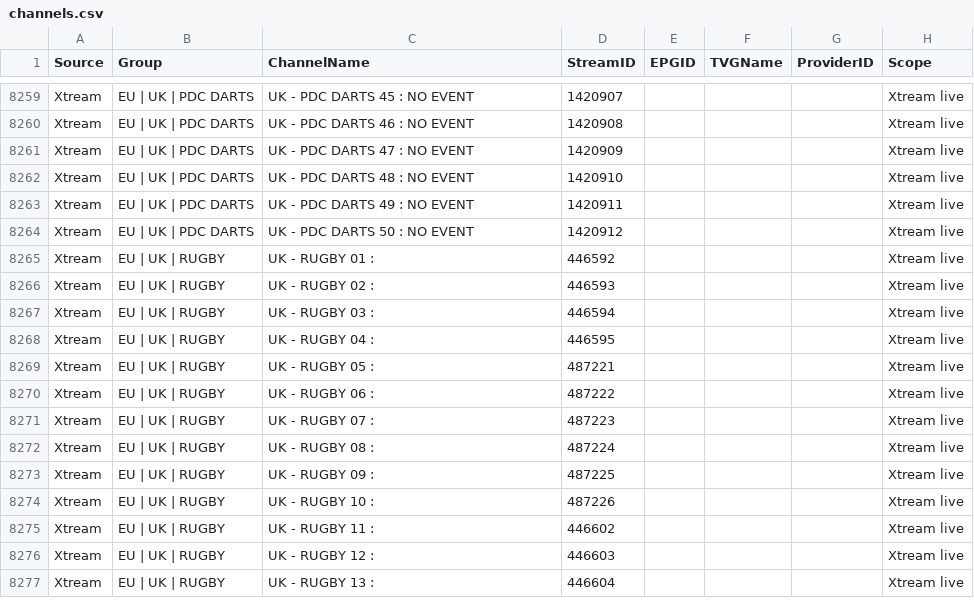
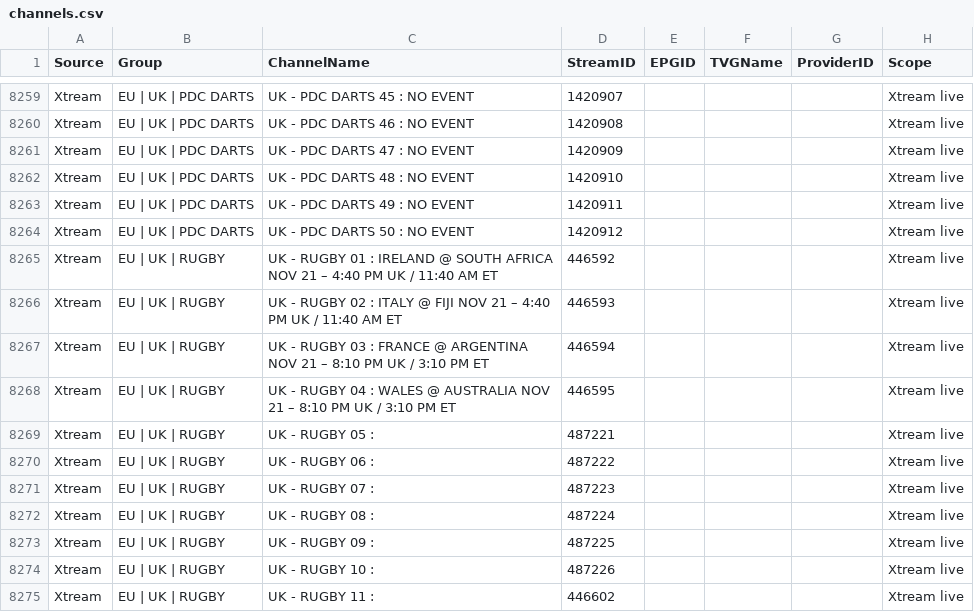
Before and after one commit to 55Corndog1337/My-EPG-v2, a CSV file: channels.csv, drawn as a sheet; only a part is shown, gaps mark what is left out; the shorter side is filled out with more unchanged rows.

```diff
--- a/channels.csv
+++ b/channels.csv
@@ -8264,6 +8264,6 @@ Xtream,EU | UK | PDC DARTS,UK - PDC DARTS 49 : NO EVENT,1420911,,,,Xtream live
 Xtream,EU | UK | PDC DARTS,UK - PDC DARTS 50 : NO EVENT,1420912,,,,Xtream live
-Xtream,EU | UK | RUGBY,UK - RUGBY 01 :,446592,,,,Xtream live
-Xtream,EU | UK | RUGBY,UK - RUGBY 02 :,446593,,,,Xtream live
-Xtream,EU | UK | RUGBY,UK - RUGBY 03 :,446594,,,,Xtream live
-Xtream,EU | UK | RUGBY,UK - RUGBY 04 :,446595,,,,Xtream live
+Xtream,EU | UK | RUGBY,UK - RUGBY 01 : IRELAND @ SOUTH AFRICA NOV 21 – 4:40 PM UK / 11:40 AM ET,446592,,,,Xtream live
+Xtream,EU | UK | RUGBY,UK - RUGBY 02 : ITALY @ FIJI NOV 21 – 4:40 PM UK / 11:40 AM ET,446593,,,,Xtream live
+Xtream,EU | UK | RUGBY,UK - RUGBY 03 : FRANCE @ ARGENTINA NOV 21 – 8:10 PM UK / 3:10 PM ET,446594,,,,Xtream live
+Xtream,EU | UK | RUGBY,UK - RUGBY 04 : WALES @ AUSTRALIA NOV 21 – 8:10 PM UK / 3:10 PM ET,446595,,,,Xtream live
 Xtream,EU | UK | RUGBY,UK - RUGBY 05 :,487221,,,,Xtream live
```
